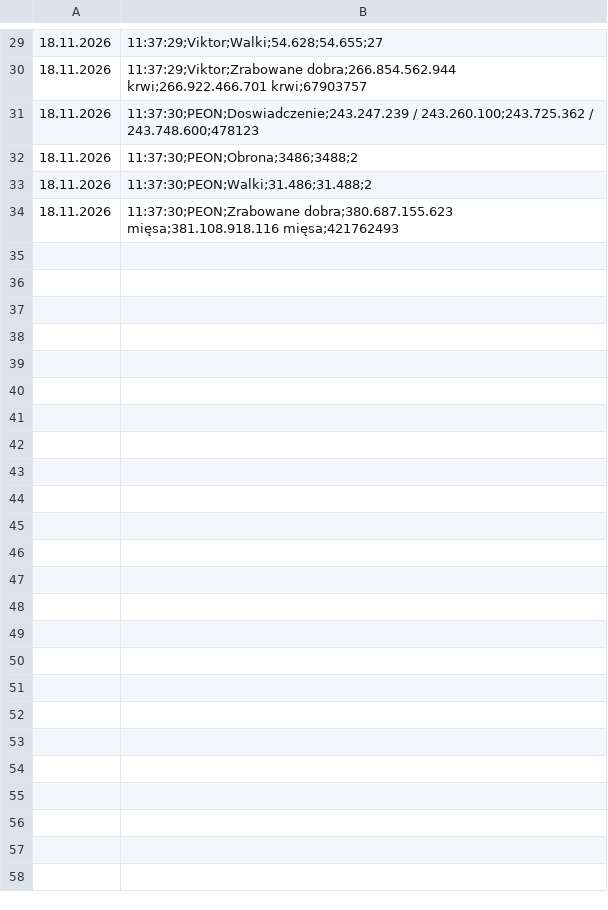
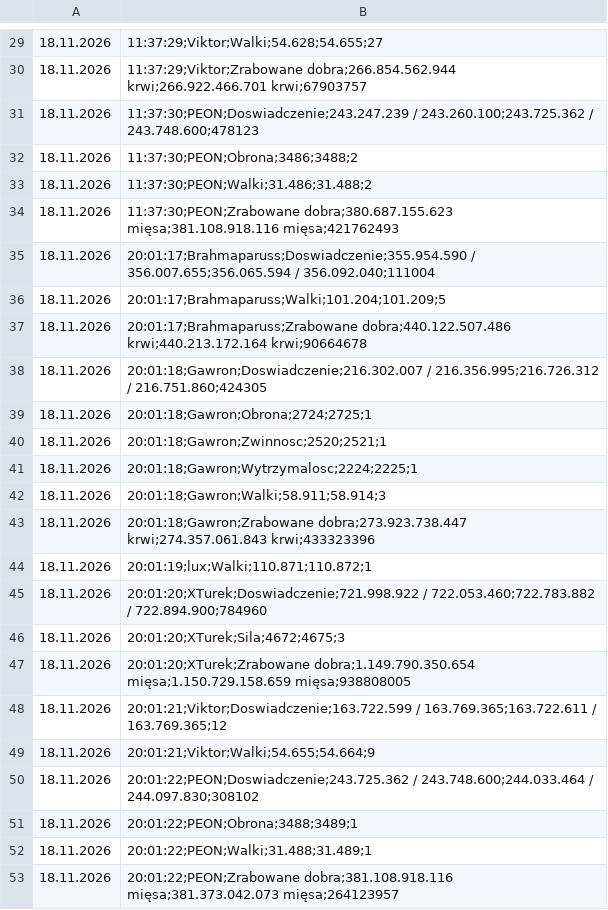
Before and after one commit to statystyki-bf/SledzikBitefight, a CSV file: Raport_Bitefight_18.11.2026.csv, drawn as a sheet; only a part is shown, gaps mark what is left out; the diff names each change by its address in the sheet, - before the commit and + after, or states it on an @@ line.

```diff
--- a/Raport_Bitefight_18.11.2026.csv
+++ b/Raport_Bitefight_18.11.2026.csv
+row 35: 18.11.2026 | 20:01:17;Brahmaparuss;Doswiadczenie;355.954.590 / 356.007.655;356.065.594 / 356.092.040;111004
+row 36: 18.11.2026 | 20:01:17;Brahmaparuss;Walki;101.204;101.209;5
+row 37: 18.11.2026 | 20:01:17;Brahmaparuss;Zrabowane dobra;440.122.507.486 krwi;440.213.172.164 krwi;90664678
+row 38: 18.11.2026 | 20:01:18;Gawron;Doswiadczenie;216.302.007 / 216.356.995;216.726.312 / 216.751.860;424305
+row 39: 18.11.2026 | 20:01:18;Gawron;Obrona;2724;2725;1
+row 40: 18.11.2026 | 20:01:18;Gawron;Zwinnosc;2520;2521;1
+row 41: 18.11.2026 | 20:01:18;Gawron;Wytrzymalosc;2224;2225;1
+row 42: 18.11.2026 | 20:01:18;Gawron;Walki;58.911;58.914;3
+row 43: 18.11.2026 | 20:01:18;Gawron;Zrabowane dobra;273.923.738.447 krwi;274.357.061.843 krwi;433323396
+row 44: 18.11.2026 | 20:01:19;lux;Walki;110.871;110.872;1
+row 45: 18.11.2026 | 20:01:20;XTurek;Doswiadczenie;721.998.922 / 722.053.460;722.783.882 / 722.894.900;784960
+row 46: 18.11.2026 | 20:01:20;XTurek;Sila;4672;4675;3
+row 47: 18.11.2026 | 20:01:20;XTurek;Zrabowane dobra;1.149.790.350.654 mięsa;1.150.729.158.659 mięsa;938808005
+row 48: 18.11.2026 | 20:01:21;Viktor;Doswiadczenie;163.722.599 / 163.769.365;163.722.611 / 163.769.365;12
+row 49: 18.11.2026 | 20:01:21;Viktor;Walki;54.655;54.664;9
+row 50: 18.11.2026 | 20:01:22;PEON;Doswiadczenie;243.725.362 / 243.748.600;244.033.464 / 244.097.830;308102
+row 51: 18.11.2026 | 20:01:22;PEON;Obrona;3488;3489;1
+row 52: 18.11.2026 | 20:01:22;PEON;Walki;31.488;31.489;1
+row 53: 18.11.2026 | 20:01:22;PEON;Zrabowane dobra;381.108.918.116 mięsa;381.373.042.073 mięsa;264123957
```
Also changed, not shown: 1 other file.
